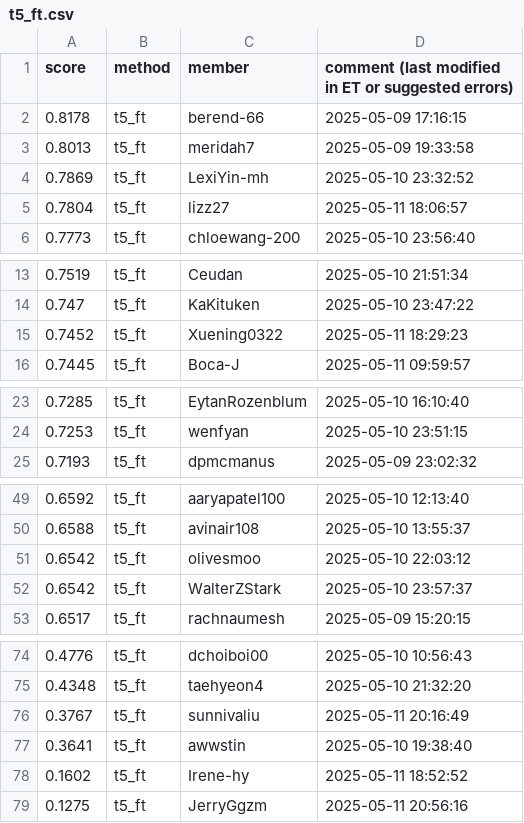
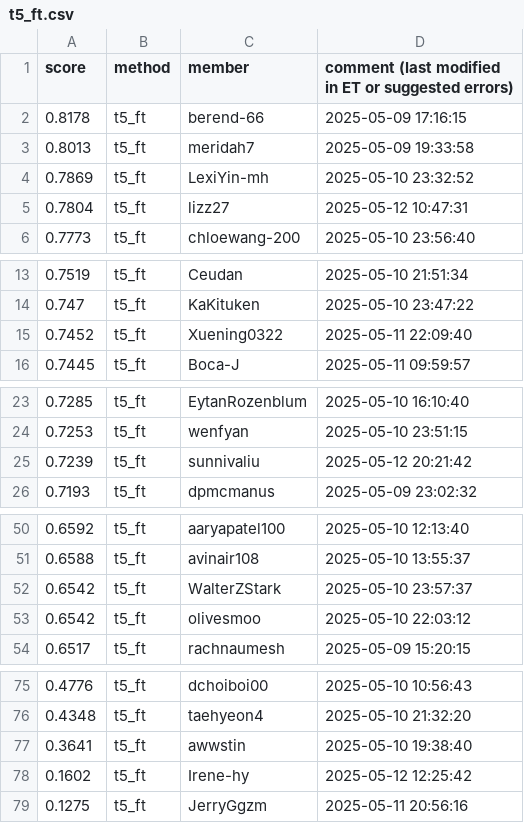
Before and after one commit to cornell-cs5740-sp25/leaderboards, a CSV file: a5/t5_ft.csv, drawn as a sheet; only a part is shown, gaps mark what is left out.

Commit message:
Leaderboard Update

```diff
--- a/a5/t5_ft.csv
+++ b/a5/t5_ft.csv
@@ -4,3 +4,3 @@ score,method,member,comment (last modified in ET or suggested errors)
 0.7869,t5_ft,LexiYin-mh,2025-05-10 23:32:52
-0.7804,t5_ft,lizz27,2025-05-11 18:06:57
+0.7804,t5_ft,lizz27,2025-05-12 10:47:31
 0.7773,t5_ft,chloewang-200,2025-05-10 23:56:40
@@ -14,3 +14,3 @@ score,method,member,comment (last modified in ET or suggested errors)
 0.747,t5_ft,KaKituken,2025-05-10 23:47:22
-0.7452,t5_ft,Xuening0322,2025-05-11 18:29:23
+0.7452,t5_ft,Xuening0322,2025-05-11 22:09:40
 0.7445,t5_ft,Boca-J,2025-05-11 09:59:57
@@ -24,2 +24,3 @@ score,method,member,comment (last modified in ET or suggested errors)
 0.7253,t5_ft,wenfyan,2025-05-10 23:51:15
+0.7239,t5_ft,sunnivaliu,2025-05-12 20:21:42
 0.7193,t5_ft,dpmcmanus,2025-05-09 23:02:32
@@ -50,4 +51,4 @@ score,method,member,comment (last modified in ET or suggested errors)
 0.6588,t5_ft,avinair108,2025-05-10 13:55:37
+0.6542,t5_ft,WalterZStark,2025-05-10 23:57:37
 0.6542,t5_ft,olivesmoo,2025-05-10 22:03:12
-0.6542,t5_ft,WalterZStark,2025-05-10 23:57:37
 0.6517,t5_ft,rachnaumesh,2025-05-09 15:20:15
@@ -75,5 +76,4 @@ score,method,member,comment (last modified in ET or suggested errors)
 0.4348,t5_ft,taehyeon4,2025-05-10 21:32:20
-0.3767,t5_ft,sunnivaliu,2025-05-11 20:16:49
 0.3641,t5_ft,awwstin,2025-05-10 19:38:40
-0.1602,t5_ft,Irene-hy,2025-05-11 18:52:52
+0.1602,t5_ft,Irene-hy,2025-05-12 12:25:42
 0.1275,t5_ft,JerryGgzm,2025-05-11 20:56:16
```
